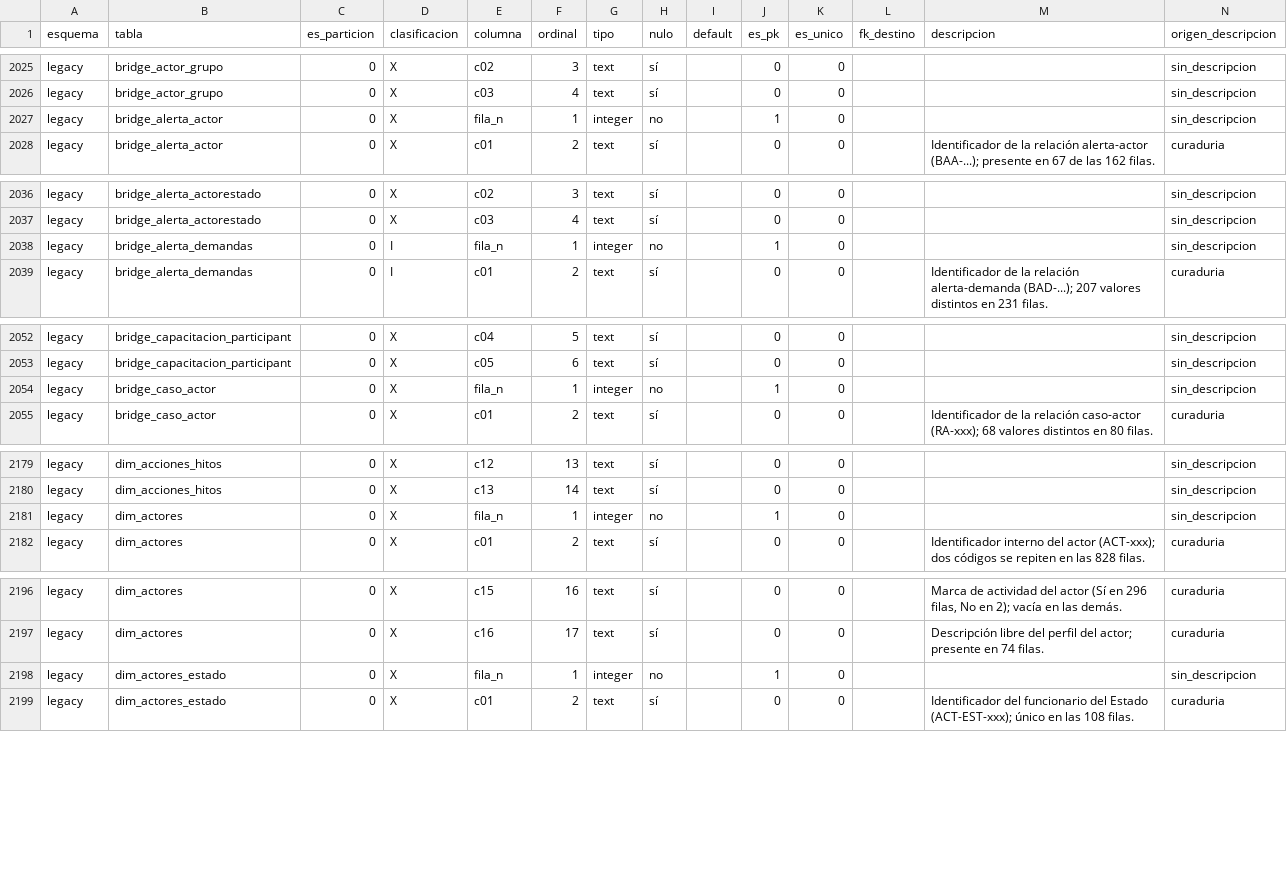
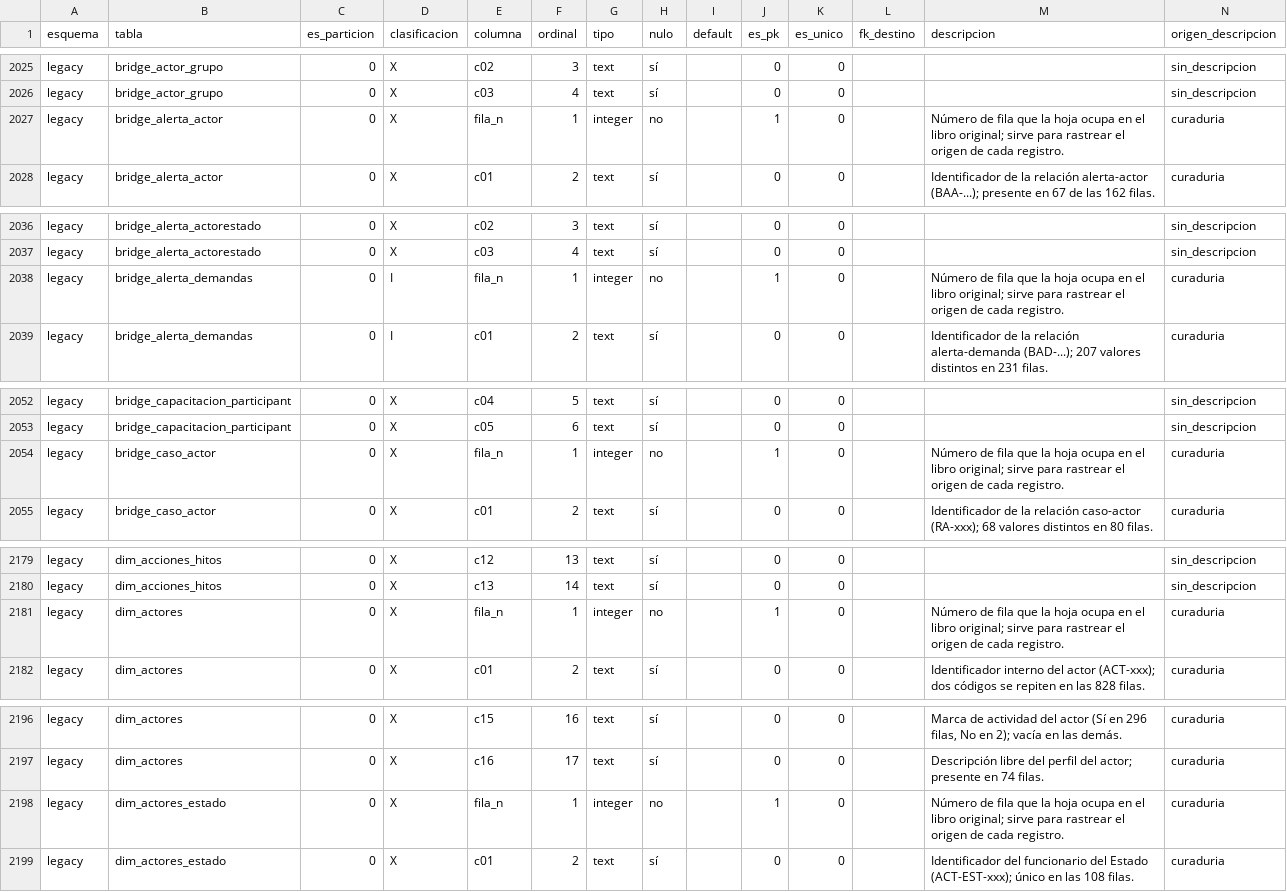
Before and after one commit to diegopaucarv/avisa, a CSV file: docs/diccionario_datos.csv, drawn as a sheet; only a part is shown, gaps mark what is left out; the diff covers the shown part only.

```diff
--- a/docs/diccionario_datos.csv
+++ b/docs/diccionario_datos.csv
@@ -2026,3 +2026,3 @@ legacy,bridge_actor_grupo,0,X,c02,3,text,sí,,0,0,,,sin_descripcion
 legacy,bridge_actor_grupo,0,X,c03,4,text,sí,,0,0,,,sin_descripcion
-legacy,bridge_alerta_actor,0,X,fila_n,1,integer,no,,1,0,,,sin_descripcion
+legacy,bridge_alerta_actor,0,X,fila_n,1,integer,no,,1,0,,Número de fila que la hoja ocupa en el libro original; sirve para rastrear el origen de cada registro.,curaduria
 legacy,bridge_alerta_actor,0,X,c01,2,text,sí,,0,0,,Identificador de la relación alerta-actor (BAA-...); presente en 67 de las 162 filas.,curaduria
@@ -2037,3 +2037,3 @@ legacy,bridge_alerta_actorestado,0,X,c02,3,text,sí,,0,0,,,sin_descripcion
 legacy,bridge_alerta_actorestado,0,X,c03,4,text,sí,,0,0,,,sin_descripcion
-legacy,bridge_alerta_demandas,0,I,fila_n,1,integer,no,,1,0,,,sin_descripcion
+legacy,bridge_alerta_demandas,0,I,fila_n,1,integer,no,,1,0,,Número de fila que la hoja ocupa en el libro original; sirve para rastrear el origen de cada registro.,curaduria
 legacy,bridge_alerta_demandas,0,I,c01,2,text,sí,,0,0,,Identificador de la relación alerta-demanda (BAD-...); 207 valores distintos en 231 filas.,curaduria
@@ -2053,3 +2053,3 @@ legacy,bridge_capacitacion_participant,0,X,c04,5,text,sí,,0,0,,,sin_descripcion
 legacy,bridge_capacitacion_participant,0,X,c05,6,text,sí,,0,0,,,sin_descripcion
-legacy,bridge_caso_actor,0,X,fila_n,1,integer,no,,1,0,,,sin_descripcion
+legacy,bridge_caso_actor,0,X,fila_n,1,integer,no,,1,0,,Número de fila que la hoja ocupa en el libro original; sirve para rastrear el origen de cada registro.,curaduria
 legacy,bridge_caso_actor,0,X,c01,2,text,sí,,0,0,,Identificador de la relación caso-actor (RA-xxx); 68 valores distintos en 80 filas.,curaduria
@@ -2180,3 +2180,3 @@ legacy,dim_acciones_hitos,0,X,c12,13,text,sí,,0,0,,,sin_descripcion
 legacy,dim_acciones_hitos,0,X,c13,14,text,sí,,0,0,,,sin_descripcion
-legacy,dim_actores,0,X,fila_n,1,integer,no,,1,0,,,sin_descripcion
+legacy,dim_actores,0,X,fila_n,1,integer,no,,1,0,,Número de fila que la hoja ocupa en el libro original; sirve para rastrear el origen de cada registro.,curaduria
 legacy,dim_actores,0,X,c01,2,text,sí,,0,0,,Identificador interno del actor (ACT-xxx); dos códigos se repiten en las 828 filas.,curaduria
@@ -2197,3 +2197,3 @@ legacy,dim_actores,0,X,c15,16,text,sí,,0,0,,"Marca de actividad del actor (Sí
 legacy,dim_actores,0,X,c16,17,text,sí,,0,0,,Descripción libre del perfil del actor; presente en 74 filas.,curaduria
-legacy,dim_actores_estado,0,X,fila_n,1,integer,no,,1,0,,,sin_descripcion
+legacy,dim_actores_estado,0,X,fila_n,1,integer,no,,1,0,,Número de fila que la hoja ocupa en el libro original; sirve para rastrear el origen de cada registro.,curaduria
 legacy,dim_actores_estado,0,X,c01,2,text,sí,,0,0,,Identificador del funcionario del Estado (ACT-EST-xxx); único en las 108 filas.,curaduria
```
Also changed, not shown: 79 edited cells elsewhere in this file, 14 other files.
